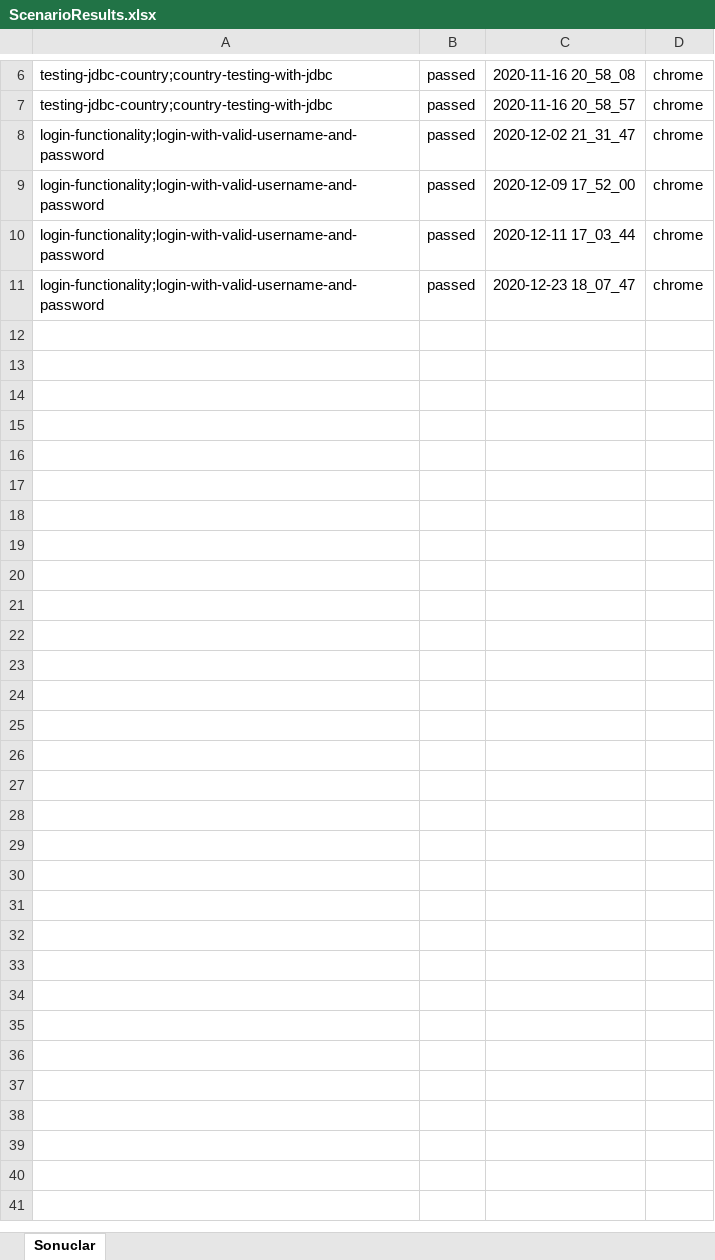
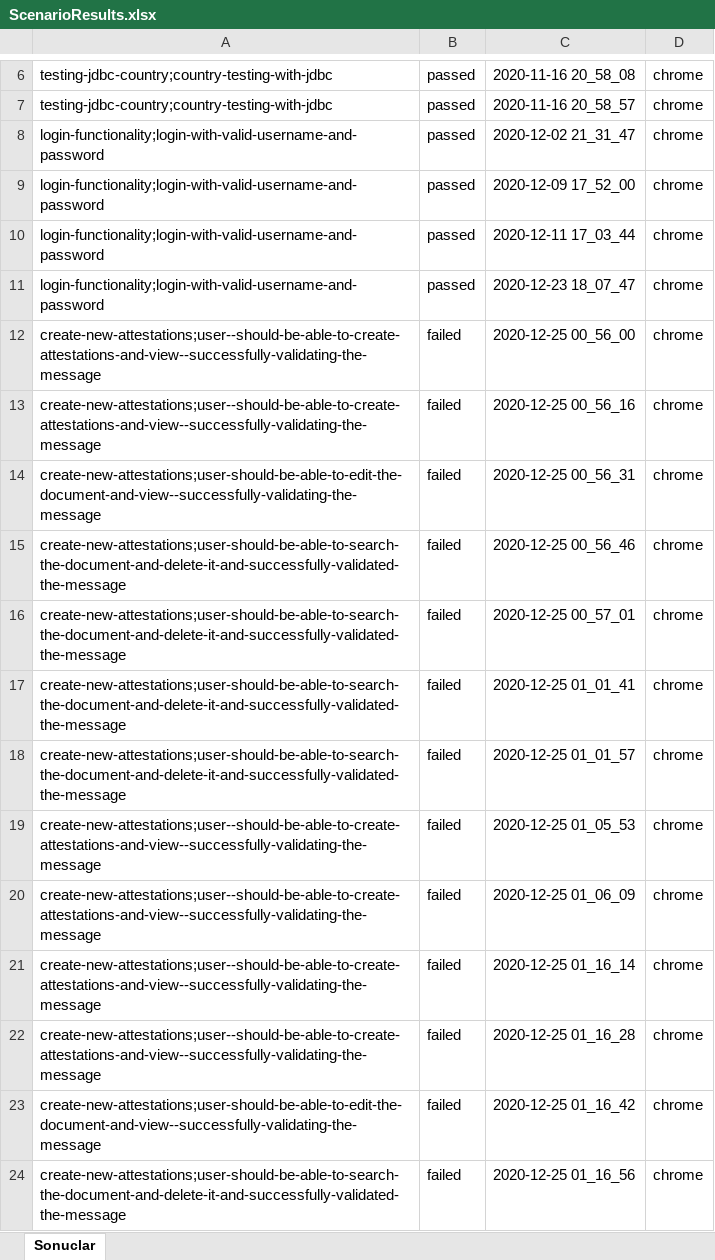
Before and after one commit to kemalD11/Basqar_proje_2_team6, an Excel workbook: src/main/resources/ScenarioResults.xlsx, sheet Sonuclar, drawn as a sheet; only a part is shown, gaps mark what is left out; values as stored, in another font and other column widths than the file's, no borders; the diff names each change by its address in the sheet, - before the commit and + after, or states it on an @@ line.

```diff
--- a/src/main/resources/ScenarioResults.xlsx (sheet Sonuclar)
+++ b/src/main/resources/ScenarioResults.xlsx (sheet Sonuclar)
+row 12: create-new-attestations;user--should-be-able-to-create-attestations-and-view--successfully-validating-the-message | failed | 2020-12-25 00_56_00 | chrome
+row 13: create-new-attestations;user--should-be-able-to-create-attestations-and-view--successfully-validating-the-message | failed | 2020-12-25 00_56_16 | chrome
+row 14: create-new-attestations;user-should-be-able-to-edit-the-document-and-view--successfully-validating-the-message | failed | 2020-12-25 00_56_31 | chrome
+row 15: create-new-attestations;user-should-be-able-to-search-the-document-and-delete-it-and-successfully-validated-the-message | failed | 2020-12-25 00_56_46 | chrome
+row 16: create-new-attestations;user-should-be-able-to-search-the-document-and-delete-it-and-successfully-validated-the-message | failed | 2020-12-25 00_57_01 | chrome
+row 17: create-new-attestations;user-should-be-able-to-search-the-document-and-delete-it-and-successfully-validated-the-message | failed | 2020-12-25 01_01_41 | chrome
+row 18: create-new-attestations;user-should-be-able-to-search-the-document-and-delete-it-and-successfully-validated-the-message | failed | 2020-12-25 01_01_57 | chrome
+row 19: create-new-attestations;user--should-be-able-to-create-attestations-and-view--successfully-validating-the-message | failed | 2020-12-25 01_05_53 | chrome
+row 20: create-new-attestations;user--should-be-able-to-create-attestations-and-view--successfully-validating-the-message | failed | 2020-12-25 01_06_09 | chrome
+row 21: create-new-attestations;user--should-be-able-to-create-attestations-and-view--successfully-validating-the-message | failed | 2020-12-25 01_16_14 | chrome
+row 22: create-new-attestations;user--should-be-able-to-create-attestations-and-view--successfully-validating-the-message | failed | 2020-12-25 01_16_28 | chrome
+row 23: create-new-attestations;user-should-be-able-to-edit-the-document-and-view--successfully-validating-the-message | failed | 2020-12-25 01_16_42 | chrome
+row 24: create-new-attestations;user-should-be-able-to-search-the-document-and-delete-it-and-successfully-validated-the-message | failed | 2020-12-25 01_16_56 | chrome
```
Also changed, not shown: 56 other files.
